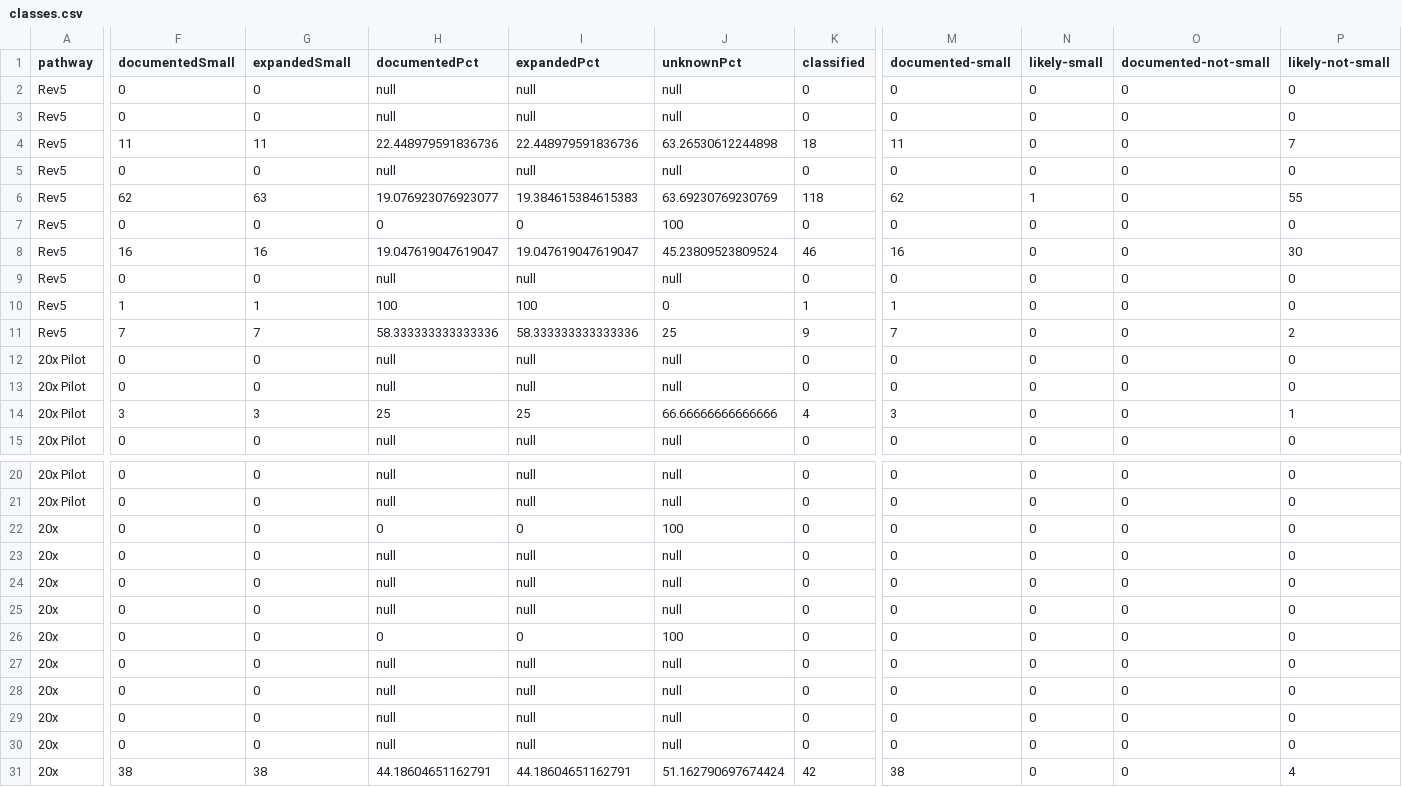
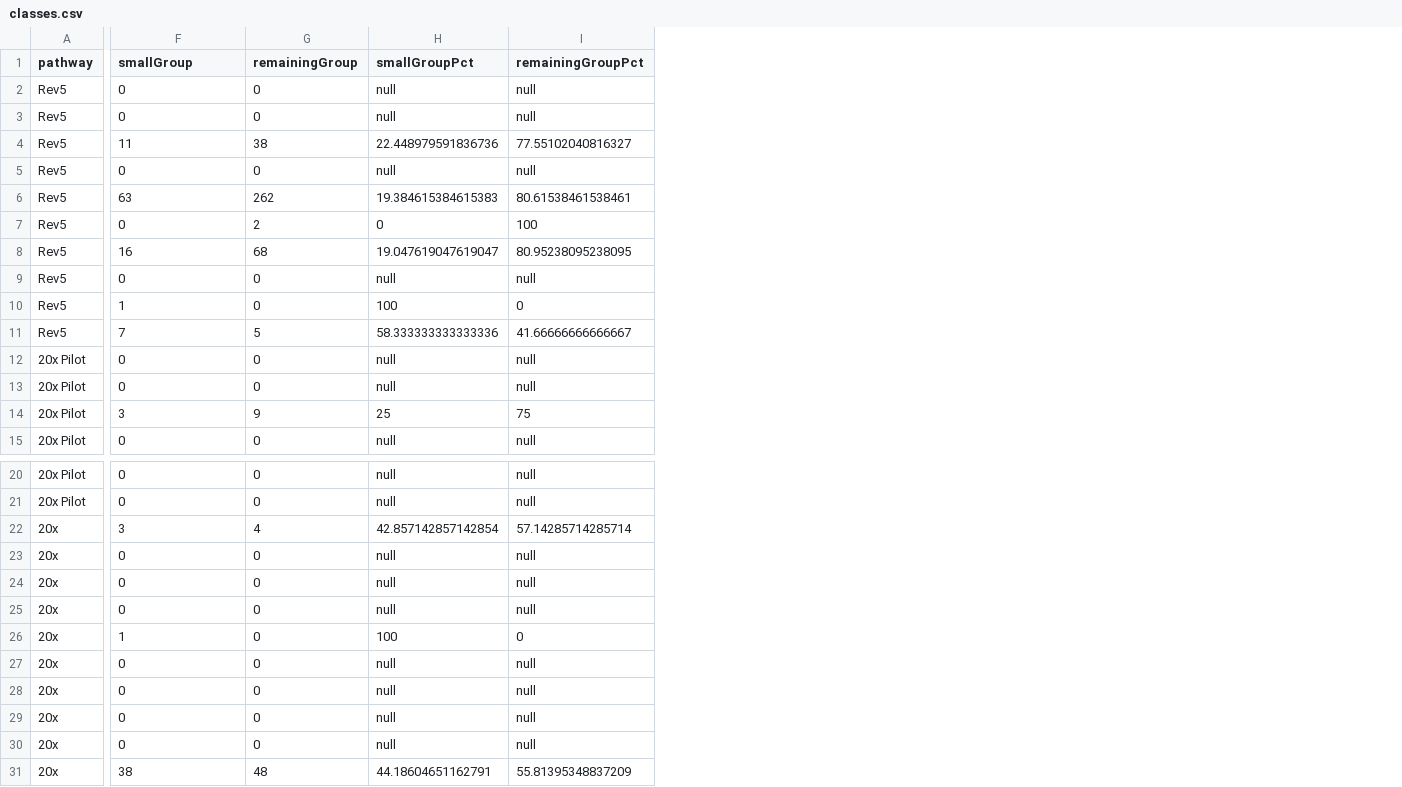
Before and after one commit to pete-wai/marketplace-smb, a CSV file: static/downloads/classes.csv, drawn as a sheet; only a part is shown, gaps mark what is left out; the diff covers the shown part only; the diff names each change by its address in the sheet, - before the commit and + after, or states it on an @@ line.

```diff
--- a/static/downloads/classes.csv
+++ b/static/downloads/classes.csv
-column J (unknownPct), rows 2-15: null | null | 63.26530612244898 | null | 63.69230769230769 | 100 | 45.23809523809524 | null | 0 | 25 | null | null | 66.66666666666666 | null; rows 20-31: null | null | 100 | null | null | null | 100 | null | null | null | null | 51.162790697674424
-column K (classified), rows 2-15: 0 | 0 | 18 | 0 | 118 | 0 | 46 | 0 | 1 | 9 | 0 | 0 | 4 | 0; rows 20-31: 0 | 0 | 0 | 0 | 0 | 0 | 0 | 0 | 0 | 0 | 0 | 42
-column M (documented-small), rows 2-15: 0 | 0 | 11 | 0 | 62 | 0 | 16 | 0 | 1 | 7 | 0 | 0 | 3 | 0; rows 20-31: 0 | 0 | 0 | 0 | 0 | 0 | 0 | 0 | 0 | 0 | 0 | 38
-column N (likely-small), rows 2-15: 0 | 0 | 0 | 0 | 1 | 0 | 0 | 0 | 0 | 0 | 0 | 0 | 0 | 0; rows 20-31: all 0
-column O (documented-not-small), rows 2-15: all 0; rows 20-31: all 0
-column P (likely-not-small), rows 2-15: 0 | 0 | 7 | 0 | 55 | 0 | 30 | 0 | 0 | 2 | 0 | 0 | 1 | 0; rows 20-31: 0 | 0 | 0 | 0 | 0 | 0 | 0 | 0 | 0 | 0 | 0 | 4
-F1: documentedSmall
+F1: smallGroup
-G1: expandedSmall
+G1: remainingGroup
-H1: documentedPct
+H1: smallGroupPct
-I1: expandedPct
+I1: remainingGroupPct
-G4 (remainingGroup): 11
+G4 (remainingGroup): 38
-I4 (remainingGroupPct): 22.448979591836736
+I4 (remainingGroupPct): 77.55102040816327
-F6 (smallGroup): 62
+F6 (smallGroup): 63
-G6 (remainingGroup): 63
+G6 (remainingGroup): 262
-H6 (smallGroupPct): 19.076923076923077
+H6 (smallGroupPct): 19.384615384615383
-I6 (remainingGroupPct): 19.384615384615383
+I6 (remainingGroupPct): 80.61538461538461
-G7 (remainingGroup): 0
+G7 (remainingGroup): 2
-I7 (remainingGroupPct): 0
+I7 (remainingGroupPct): 100
-G8 (remainingGroup): 16
+G8 (remainingGroup): 68
-I8 (remainingGroupPct): 19.047619047619047
+I8 (remainingGroupPct): 80.95238095238095
-G10 (remainingGroup): 1
+G10 (remainingGroup): 0
-I10 (remainingGroupPct): 100
+I10 (remainingGroupPct): 0
-G11 (remainingGroup): 7
+G11 (remainingGroup): 5
-I11 (remainingGroupPct): 58.333333333333336
+I11 (remainingGroupPct): 41.66666666666667
-G14 (remainingGroup): 3
+G14 (remainingGroup): 9
-I14 (remainingGroupPct): 25
+I14 (remainingGroupPct): 75
-F22 (smallGroup): 0
+F22 (smallGroup): 3
-G22 (remainingGroup): 0
+G22 (remainingGroup): 4
-H22 (smallGroupPct): 0
+H22 (smallGroupPct): 42.857142857142854
-I22 (remainingGroupPct): 0
+I22 (remainingGroupPct): 57.14285714285714
-F26 (smallGroup): 0
+F26 (smallGroup): 1
-H26 (smallGroupPct): 0
+H26 (smallGroupPct): 100
-G31 (remainingGroup): 38
+G31 (remainingGroup): 48
-I31 (remainingGroupPct): 44.18604651162791
+I31 (remainingGroupPct): 55.81395348837209
```
Also changed, not shown: 3 edited cells elsewhere in this file, static/downloads/groups.csv, static/downloads/windows.csv, 25 other files.
